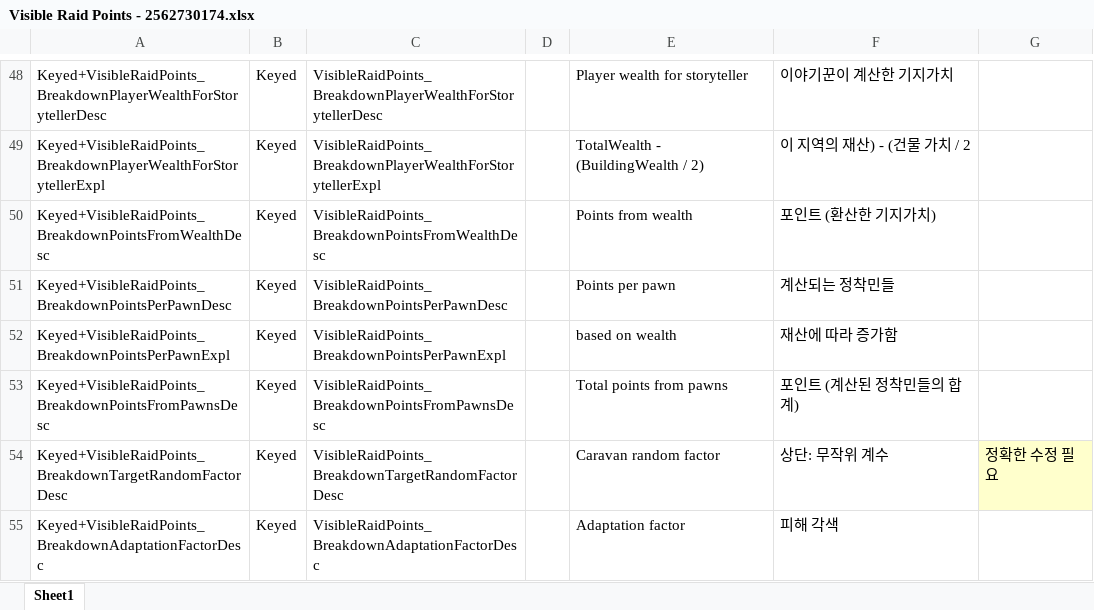
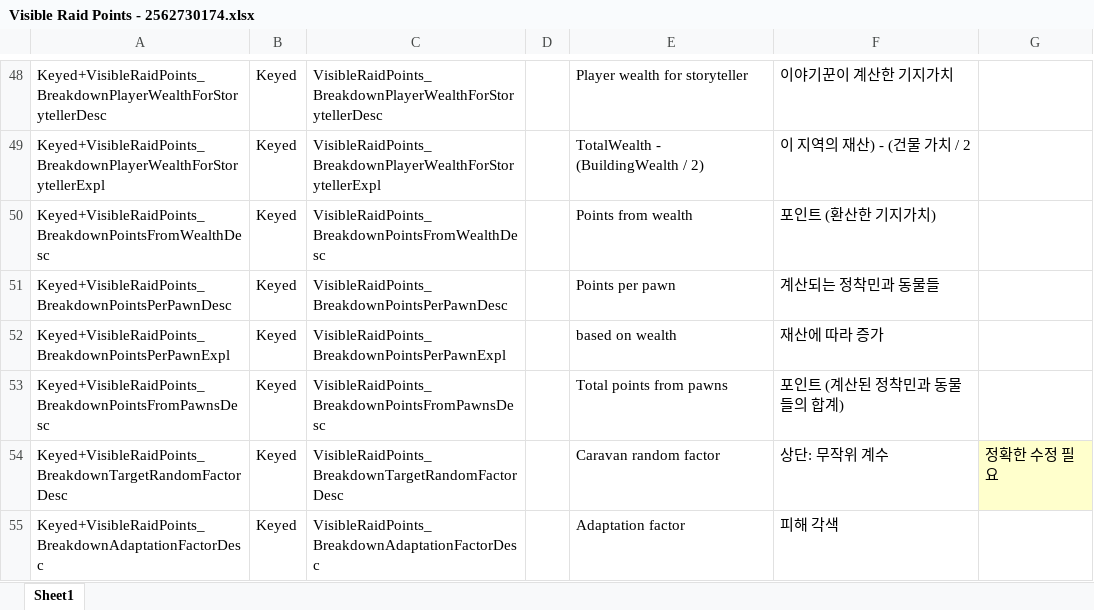
Before and after one commit to gitneapig/RMK, an Excel workbook: Pull Request Here/Visible Raid Points - 2562730174/Visible Raid Points - 2562730174.xlsx, sheet Sheet1, drawn as a sheet; only a part is shown, gaps mark what is left out; values as stored, in another font and other column widths than the file's, no borders; the diff names each change by its address in the sheet, - before the commit and + after, or states it on an @@ line.

Commit message:
Visible Raid Points update
가독성

```diff
--- a/Pull Request Here/Visible Raid Points - 2562730174/Visible Raid Points - 2562730174.xlsx (sheet Sheet1)
+++ b/Pull Request Here/Visible Raid Points - 2562730174/Visible Raid Points - 2562730174.xlsx (sheet Sheet1)
-F51: 계산되는 정착민들
+F51: 계산되는 정착민과 동물들
-F52: 재산에 따라 증가함
+F52: 재산에 따라 증가
-F53: 포인트 (계산된 정착민들의 합계)
+F53: 포인트 (계산된 정착민과 동물들의 합계)
```
Also changed, not shown: 1 other file.
